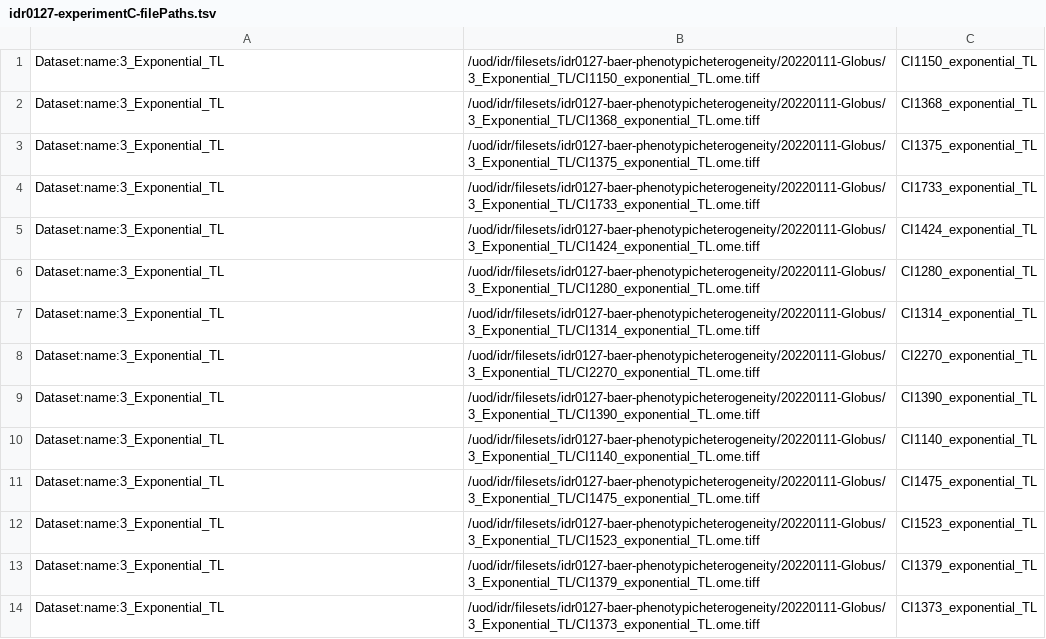
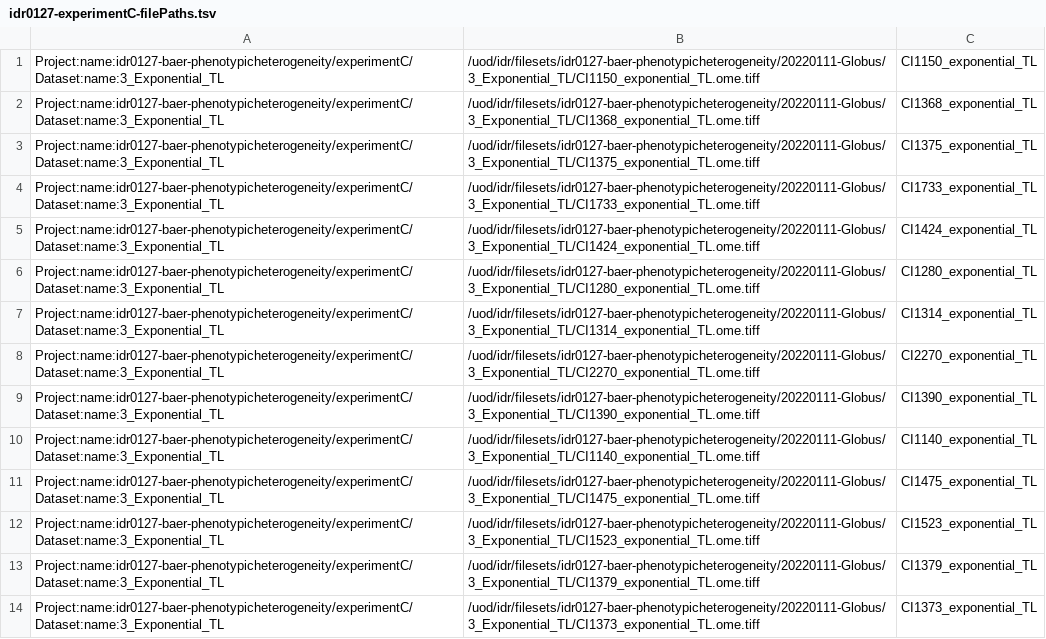
Before and after one commit to IDR/idr0127-baer-phenotypicheterogeneity, a TSV file: experimentC/idr0127-experimentC-filePaths.tsv, drawn as a sheet; only a part is shown; the diff covers the shown part only.

```diff
--- a/experimentC/idr0127-experimentC-filePaths.tsv
+++ b/experimentC/idr0127-experimentC-filePaths.tsv
@@ -1,14 +1,14 @@
-Dataset:name:3_Exponential_TL	/uod/idr/filesets/idr0127-baer-phenotypicheterogeneity/20220111-Globus/3_Exponential_TL/CI1150_exponential_TL.ome.tiff	CI1150_exponential_TL
-Dataset:name:3_Exponential_TL	/uod/idr/filesets/idr0127-baer-phenotypicheterogeneity/20220111-Globus/3_Exponential_TL/CI1368_exponential_TL.ome.tiff	CI1368_exponential_TL
-Dataset:name:3_Exponential_TL	/uod/idr/filesets/idr0127-baer-phenotypicheterogeneity/20220111-Globus/3_Exponential_TL/CI1375_exponential_TL.ome.tiff	CI1375_exponential_TL
-Dataset:name:3_Exponential_TL	/uod/idr/filesets/idr0127-baer-phenotypicheterogeneity/20220111-Globus/3_Exponential_TL/CI1733_exponential_TL.ome.tiff	CI1733_exponential_TL
-Dataset:name:3_Exponential_TL	/uod/idr/filesets/idr0127-baer-phenotypicheterogeneity/20220111-Globus/3_Exponential_TL/CI1424_exponential_TL.ome.tiff	CI1424_exponential_TL
-Dataset:name:3_Exponential_TL	/uod/idr/filesets/idr0127-baer-phenotypicheterogeneity/20220111-Globus/3_Exponential_TL/CI1280_exponential_TL.ome.tiff	CI1280_exponential_TL
-Dataset:name:3_Exponential_TL	/uod/idr/filesets/idr0127-baer-phenotypicheterogeneity/20220111-Globus/3_Exponential_TL/CI1314_exponential_TL.ome.tiff	CI1314_exponential_TL
-Dataset:name:3_Exponential_TL	/uod/idr/filesets/idr0127-baer-phenotypicheterogeneity/20220111-Globus/3_Exponential_TL/CI2270_exponential_TL.ome.tiff	CI2270_exponential_TL
-Dataset:name:3_Exponential_TL	/uod/idr/filesets/idr0127-baer-phenotypicheterogeneity/20220111-Globus/3_Exponential_TL/CI1390_exponential_TL.ome.tiff	CI1390_exponential_TL
-Dataset:name:3_Exponential_TL	/uod/idr/filesets/idr0127-baer-phenotypicheterogeneity/20220111-Globus/3_Exponential_TL/CI1140_exponential_TL.ome.tiff	CI1140_exponential_TL
-Dataset:name:3_Exponential_TL	/uod/idr/filesets/idr0127-baer-phenotypicheterogeneity/20220111-Globus/3_Exponential_TL/CI1475_exponential_TL.ome.tiff	CI1475_exponential_TL
-Dataset:name:3_Exponential_TL	/uod/idr/filesets/idr0127-baer-phenotypicheterogeneity/20220111-Globus/3_Exponential_TL/CI1523_exponential_TL.ome.tiff	CI1523_exponential_TL
-Dataset:name:3_Exponential_TL	/uod/idr/filesets/idr0127-baer-phenotypicheterogeneity/20220111-Globus/3_Exponential_TL/CI1379_exponential_TL.ome.tiff	CI1379_exponential_TL
-Dataset:name:3_Exponential_TL	/uod/idr/filesets/idr0127-baer-phenotypicheterogeneity/20220111-Globus/3_Exponential_TL/CI1373_exponential_TL.ome.tiff	CI1373_exponential_TL
+Project:name:idr0127-baer-phenotypicheterogeneity/experimentC/Dataset:name:3_Exponential_TL	/uod/idr/filesets/idr0127-baer-phenotypicheterogeneity/20220111-Globus/3_Exponential_TL/CI1150_exponential_TL.ome.tiff	CI1150_exponential_TL
+Project:name:idr0127-baer-phenotypicheterogeneity/experimentC/Dataset:name:3_Exponential_TL	/uod/idr/filesets/idr0127-baer-phenotypicheterogeneity/20220111-Globus/3_Exponential_TL/CI1368_exponential_TL.ome.tiff	CI1368_exponential_TL
+Project:name:idr0127-baer-phenotypicheterogeneity/experimentC/Dataset:name:3_Exponential_TL	/uod/idr/filesets/idr0127-baer-phenotypicheterogeneity/20220111-Globus/3_Exponential_TL/CI1375_exponential_TL.ome.tiff	CI1375_exponential_TL
+Project:name:idr0127-baer-phenotypicheterogeneity/experimentC/Dataset:name:3_Exponential_TL	/uod/idr/filesets/idr0127-baer-phenotypicheterogeneity/20220111-Globus/3_Exponential_TL/CI1733_exponential_TL.ome.tiff	CI1733_exponential_TL
+Project:name:idr0127-baer-phenotypicheterogeneity/experimentC/Dataset:name:3_Exponential_TL	/uod/idr/filesets/idr0127-baer-phenotypicheterogeneity/20220111-Globus/3_Exponential_TL/CI1424_exponential_TL.ome.tiff	CI1424_exponential_TL
+Project:name:idr0127-baer-phenotypicheterogeneity/experimentC/Dataset:name:3_Exponential_TL	/uod/idr/filesets/idr0127-baer-phenotypicheterogeneity/20220111-Globus/3_Exponential_TL/CI1280_exponential_TL.ome.tiff	CI1280_exponential_TL
+Project:name:idr0127-baer-phenotypicheterogeneity/experimentC/Dataset:name:3_Exponential_TL	/uod/idr/filesets/idr0127-baer-phenotypicheterogeneity/20220111-Globus/3_Exponential_TL/CI1314_exponential_TL.ome.tiff	CI1314_exponential_TL
+Project:name:idr0127-baer-phenotypicheterogeneity/experimentC/Dataset:name:3_Exponential_TL	/uod/idr/filesets/idr0127-baer-phenotypicheterogeneity/20220111-Globus/3_Exponential_TL/CI2270_exponential_TL.ome.tiff	CI2270_exponential_TL
+Project:name:idr0127-baer-phenotypicheterogeneity/experimentC/Dataset:name:3_Exponential_TL	/uod/idr/filesets/idr0127-baer-phenotypicheterogeneity/20220111-Globus/3_Exponential_TL/CI1390_exponential_TL.ome.tiff	CI1390_exponential_TL
+Project:name:idr0127-baer-phenotypicheterogeneity/experimentC/Dataset:name:3_Exponential_TL	/uod/idr/filesets/idr0127-baer-phenotypicheterogeneity/20220111-Globus/3_Exponential_TL/CI1140_exponential_TL.ome.tiff	CI1140_exponential_TL
+Project:name:idr0127-baer-phenotypicheterogeneity/experimentC/Dataset:name:3_Exponential_TL	/uod/idr/filesets/idr0127-baer-phenotypicheterogeneity/20220111-Globus/3_Exponential_TL/CI1475_exponential_TL.ome.tiff	CI1475_exponential_TL
+Project:name:idr0127-baer-phenotypicheterogeneity/experimentC/Dataset:name:3_Exponential_TL	/uod/idr/filesets/idr0127-baer-phenotypicheterogeneity/20220111-Globus/3_Exponential_TL/CI1523_exponential_TL.ome.tiff	CI1523_exponential_TL
+Project:name:idr0127-baer-phenotypicheterogeneity/experimentC/Dataset:name:3_Exponential_TL	/uod/idr/filesets/idr0127-baer-phenotypicheterogeneity/20220111-Globus/3_Exponential_TL/CI1379_exponential_TL.ome.tiff	CI1379_exponential_TL
+Project:name:idr0127-baer-phenotypicheterogeneity/experimentC/Dataset:name:3_Exponential_TL	/uod/idr/filesets/idr0127-baer-phenotypicheterogeneity/20220111-Globus/3_Exponential_TL/CI1373_exponential_TL.ome.tiff	CI1373_exponential_TL
```
Also changed, not shown: 22 edited cells elsewhere in this file, experimentA/idr0127-experimentA-filePaths.tsv, experimentB/idr0127-experimentB-filePaths.tsv.
